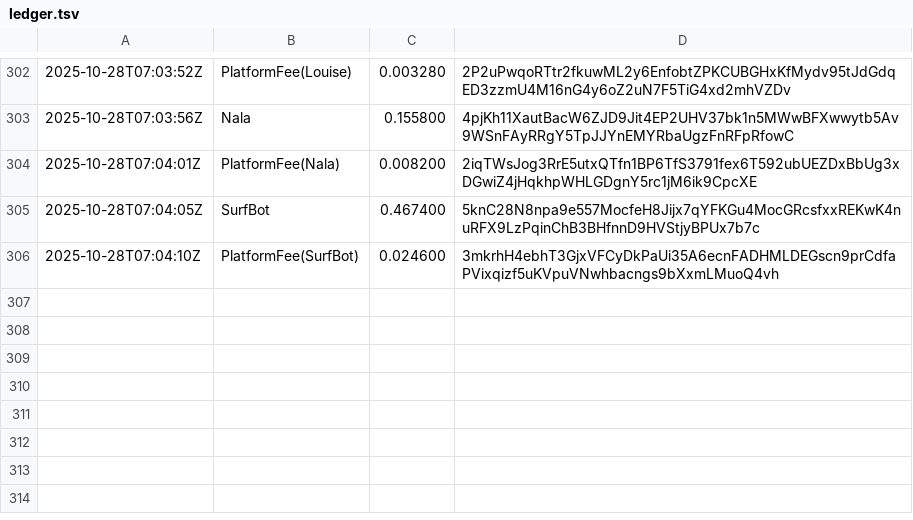
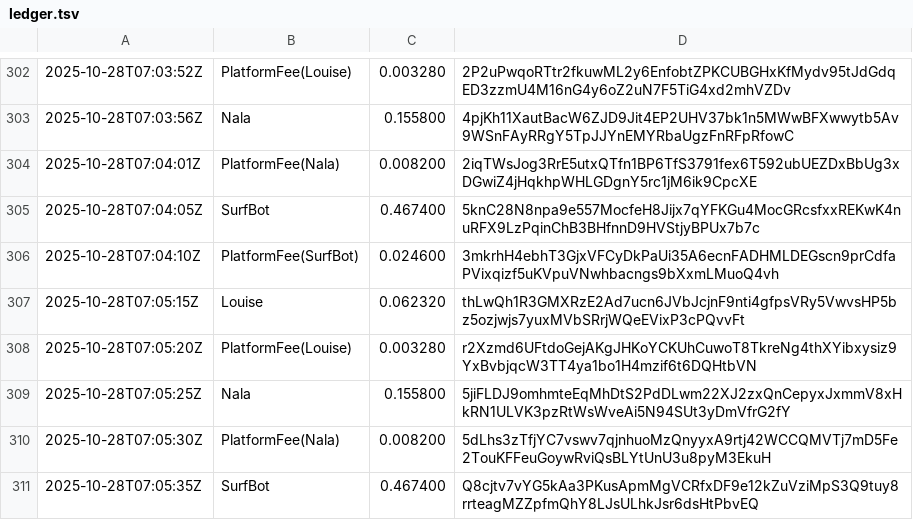
Before and after one commit to cryptoknit/goodwave-devnet-demo, a TSV file: docs/data/ledger.tsv, drawn as a sheet; only a part is shown, gaps mark what is left out.

Commit message:
data: 2025-10-28T07:05:40Z

```diff
--- a/docs/data/ledger.tsv
+++ b/docs/data/ledger.tsv
@@ -306 +306,6 @@
 2025-10-28T07:04:10Z	PlatformFee(SurfBot)	0.024600	3mkrhH4ebhT3GjxVFCyDkPaUi35A6ecnFADHMLDEGscn9prCdfaPVixqizf5uKVpuVNwhbacngs9bXxmLMuoQ4vh
+2025-10-28T07:05:15Z	Louise	0.062320	thLwQh1R3GMXRzE2Ad7ucn6JVbJcjnF9nti4gfpsVRy5VwvsHP5bz5ozjwjs7yuxMVbSRrjWQeEVixP3cPQvvFt
+2025-10-28T07:05:20Z	PlatformFee(Louise)	0.003280	r2Xzmd6UFtdoGejAKgJHKoYCKUhCuwoT8TkreNg4thXYibxysiz9YxBvbjqcW3TT4ya1bo1H4mzif6t6DQHtbVN
+2025-10-28T07:05:25Z	Nala	0.155800	5jiFLDJ9omhmteEqMhDtS2PdDLwm22XJ2zxQnCepyxJxmmV8xHkRN1ULVK3pzRtWsWveAi5N94SUt3yDmVfrG2fY
+2025-10-28T07:05:30Z	PlatformFee(Nala)	0.008200	5dLhs3zTfjYC7vswv7qjnhuoMzQnyyxA9rtj42WCCQMVTj7mD5Fe2TouKFFeuGoywRviQsBLYtUnU3u8pyM3EkuH
+2025-10-28T07:05:35Z	SurfBot	0.467400	Q8cjtv7vYG5kAa3PKusApmMgVCRfxDF9e12kZuVziMpS3Q9tuy8rrteagMZZpfmQhY8LJsULhkJsr6dsHtPbvEQ
```
Also changed, not shown: 1 other file.
